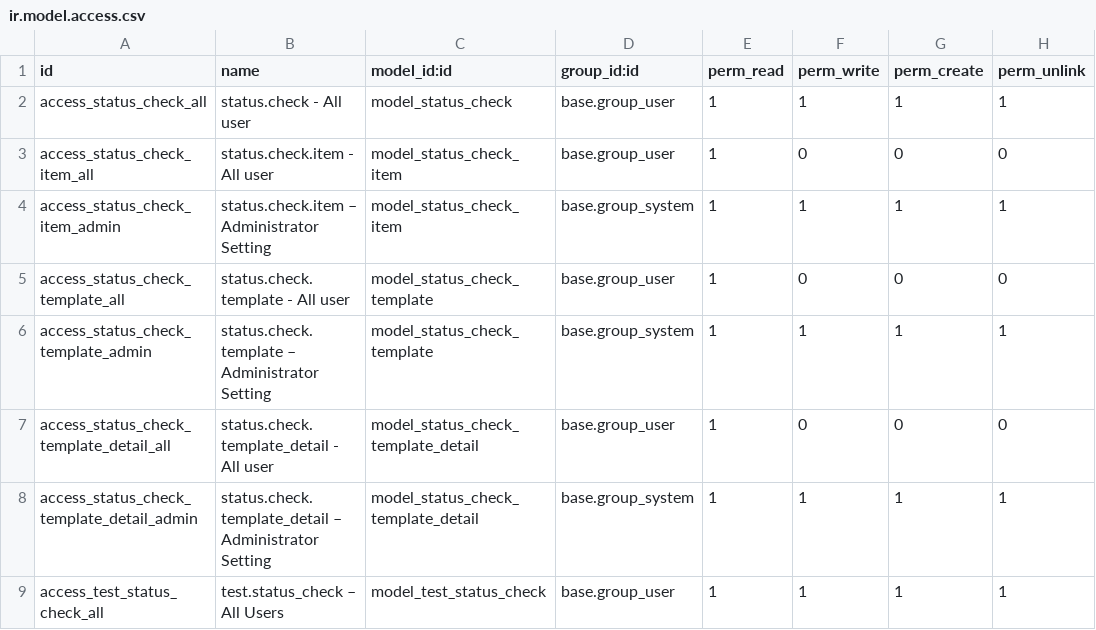
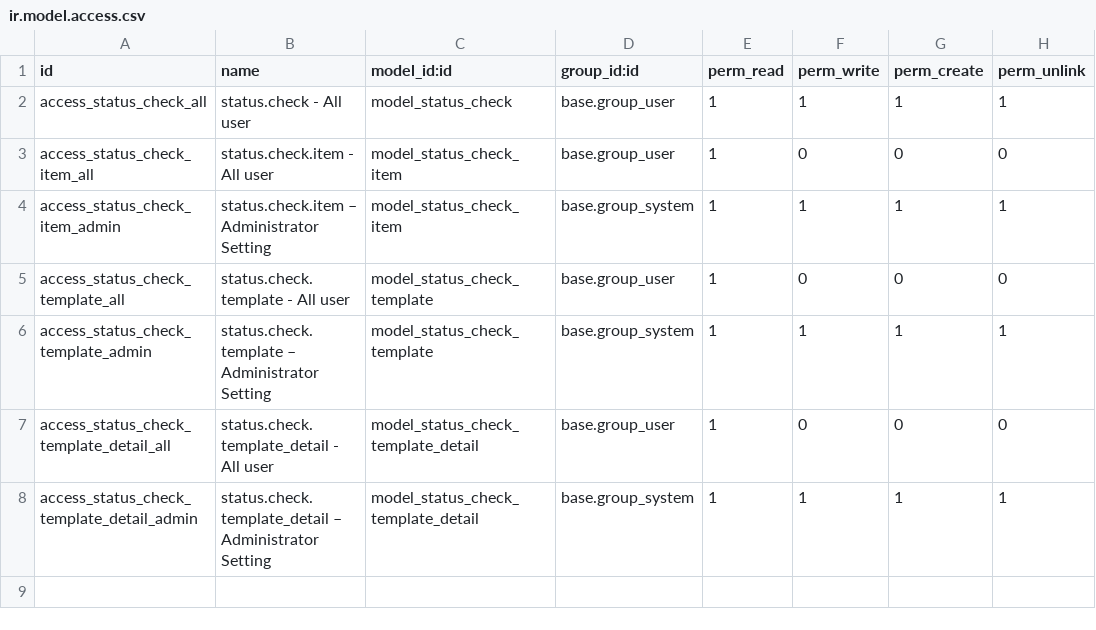
Before and after one commit to open-synergy/ssi-mixin, a CSV file: ssi_status_check_mixin/security/ir.model.access.csv, drawn as a sheet; the diff names each change by its address in the sheet, - before the commit and + after, or states it on an @@ line.

Commit message:
[UPD] ssi_status_check_mixin
* Hapus model fixture permanen "test.status_check"
  (models/test_status_check.py) beserta entri models/__init__.py dan baris
  ACL access_test_status_check_all - fixture ini bocor ke setiap database
  produksi (tabel & ACL nyata) padahal hanya dipakai unit test internal
  modul ini. ~200 baris field log, lima state, lima action_*, onchange,
  override unlink() dan _compute_display_name yang tak pernah dipakai
  produksi ikut terhapus.
* Pindahkan pengujian ke model sekali-pakai "test_status_check_consumer"
  yang dimuat lewat key fake_models: pustaka odoo-yaml-test
  (tests/fake_models.py). Model ini hidup hanya selama transaksi test dan
  tidak pernah terdaftar sebagai model produksi. Dibuat minimal - hanya
  "name" dan "state" - karena mixin.status_check.create() sudah memanggil
  action_reload_status_check_template() sendiri, sehingga action_* dan
  override create()/onchange fixture lama tidak perlu dibawa.
* Migrasi tests/test_data_mixin_status_check.yaml ke fake_models: - seluruh
  skenario lama (status_ok via bypass_user_id, allowed_bypass_user_ids via
  user/grup, action_bypass_status_check yang ditolak, python_code tanpa
  key 'user') dipertahankan apa adanya - dan tambahkan dua skenario yang
  sebelumnya tidak tercakup: kondisi kosong (dokumen tanpa
  status.check.template yang cocok) dan create() yang memicu
  action_reload_status_check_template() hingga baris status.check
  terbentuk sesuai detail template.

Menyelesaikan open-synergy/ssi-mixin#385.

```diff
--- a/ssi_status_check_mixin/security/ir.model.access.csv
+++ b/ssi_status_check_mixin/security/ir.model.access.csv
-row 9: access_test_status_check_all | test.status_check – All Users | model_test_status_check | base.group_user | 1 | 1 | 1 | 1
```
Also changed, not shown: 5 other files.
